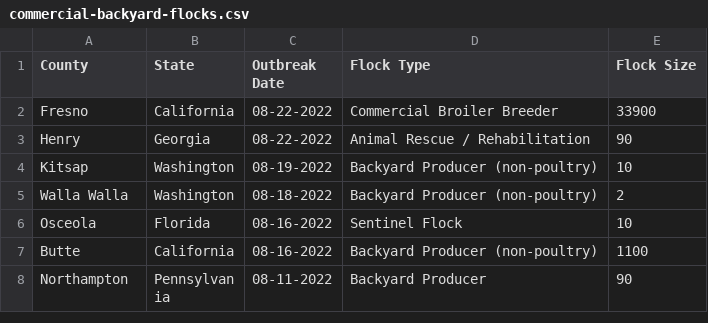
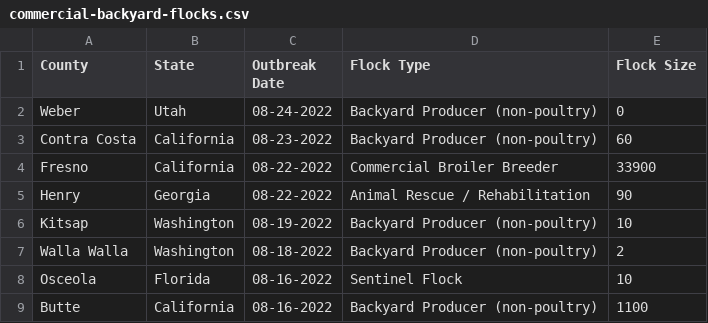
Before and after one commit to simonw/scrape-us-avian-flu, a CSV file: commercial-backyard-flocks.csv, drawn as a sheet; only a part is shown; the shorter side is filled out with more unchanged rows; the diff names each change by its address in the sheet, - before the commit and + after, or states it on an @@ line.

```diff
--- a/commercial-backyard-flocks.csv
+++ b/commercial-backyard-flocks.csv
+row 2: Weber | Utah | 08-24-2022 | Backyard Producer (non-poultry) | 0
+row 3: Contra Costa | California | 08-23-2022 | Backyard Producer (non-poultry) | 60
```
